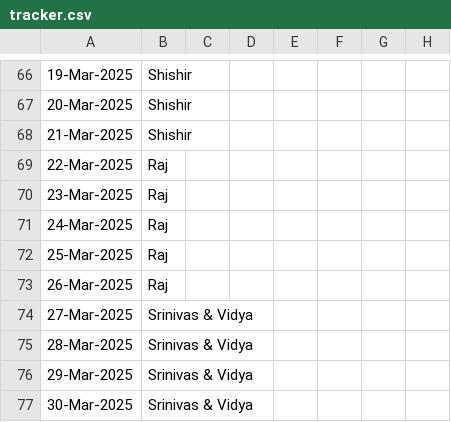
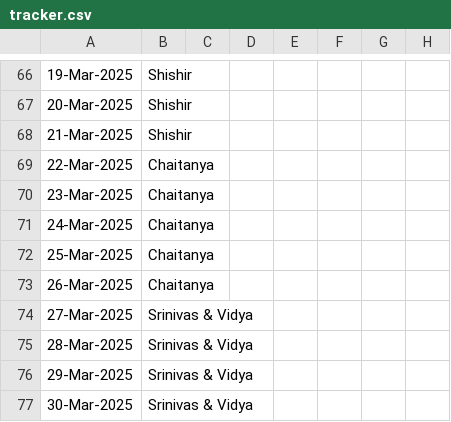
Before and after one commit to sriramchandra-in/isrc_web_app, a CSV file: tracker.csv, drawn as a sheet; only a part is shown, gaps mark what is left out; the diff names each change by its address in the sheet, - before the commit and + after, or states it on an @@ line.

Commit message:
Update tracker.csv

```diff
--- a/tracker.csv
+++ b/tracker.csv
-B69:B73: Raj
+B69:B73: Chaitanya
```
